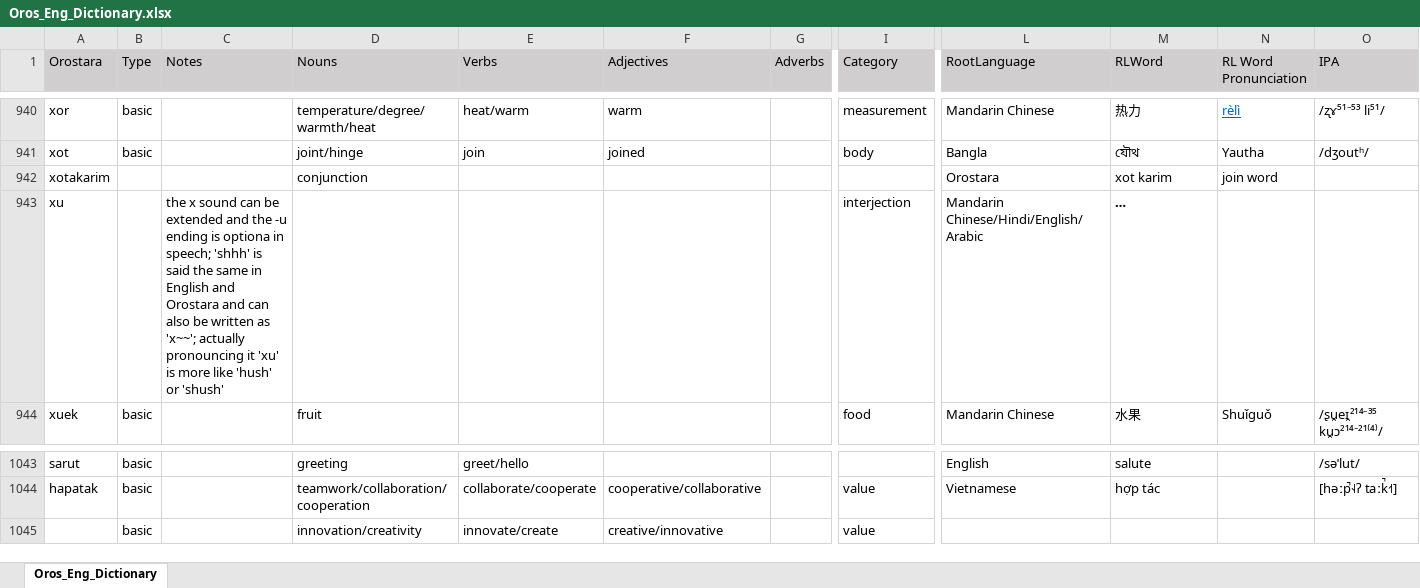
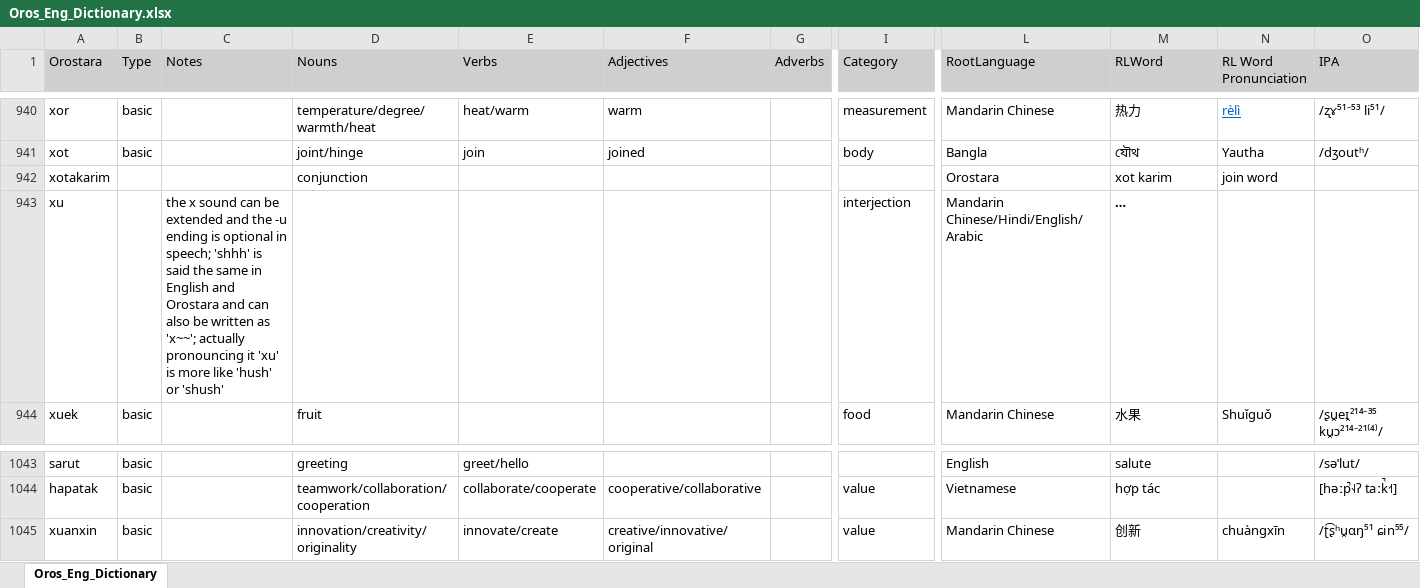
Before and after one commit to brushscape/Orostara-Dictionary, an Excel workbook: files/Oros_Eng_Dictionary.xlsx, sheet Oros_Eng_Dictionary, drawn as a sheet; only a part is shown, gaps mark what is left out; long unchanged cells end in …; values as stored, in another font and other column widths than the file's, no borders; table styles not drawn; removed rows and columns are numbered as before the commit, all else as after; rows hold the shown columns only; the diff names each change by its address in the sheet, - before the commit and + after, or states it on an @@ line.

```diff
--- a/files/Oros_Eng_Dictionary.xlsx (sheet Oros_Eng_Dictionary)
+++ b/files/Oros_Eng_Dictionary.xlsx (sheet Oros_Eng_Dictionary)
-C943 (Notes): …ending is optiona in speech;…
+C943 (Notes): …ending is optional in speech;…
-row 1045:  | basic |  | innovation/creativity | innovate/create | creative/innovative |  | value
+row 1045: xuanxin | basic |  | innovation/creativity/originality | innovate/create | creative/innovative/original |  | value | Mandarin Chinese | 创新 | chuàngxīn | /ʈ͡ʂʰu̯ɑŋ⁵¹ ɕin⁵⁵/
```
Also changed, not shown: 3 other files.
